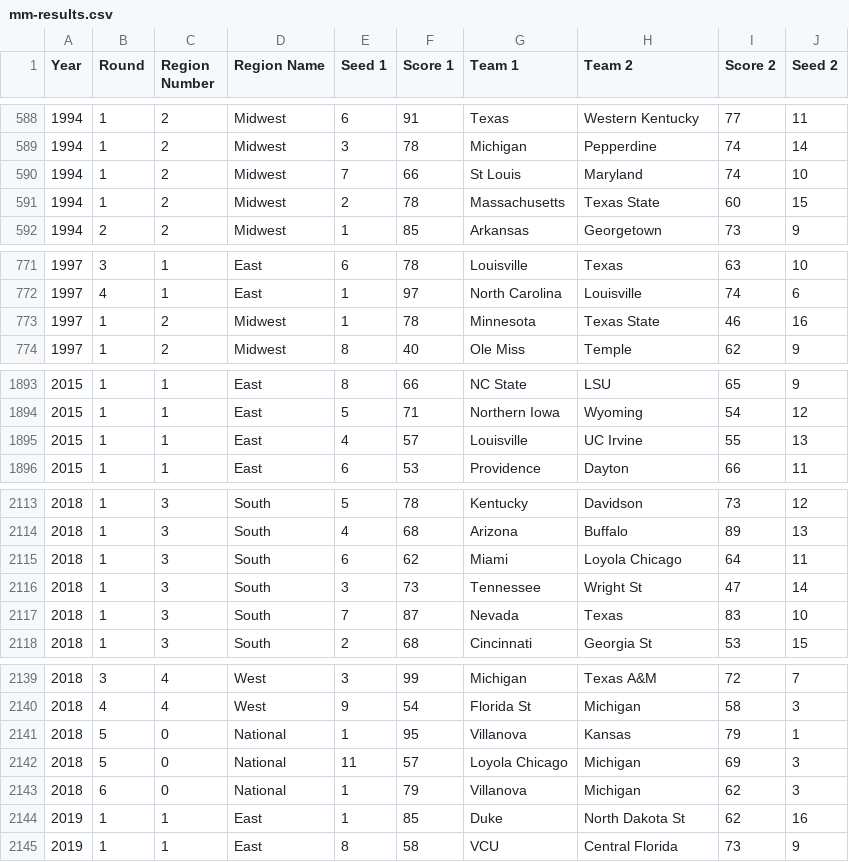
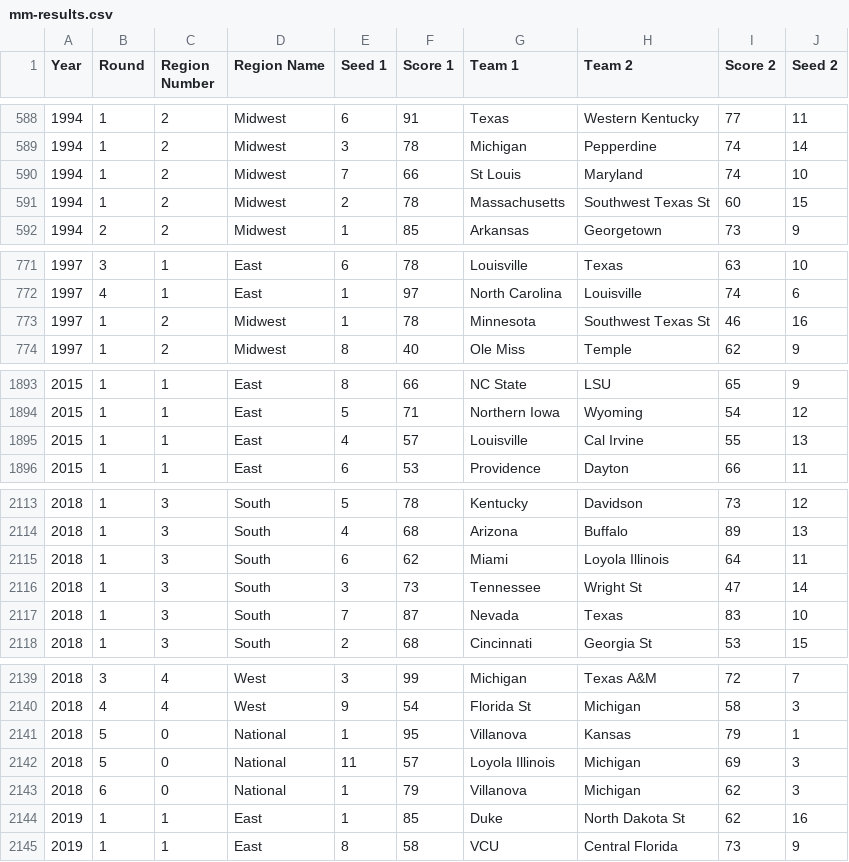
Before and after one commit to samuelmgaines/march-madness-ml, a CSV file: data/men/mm-results.csv, drawn as a sheet; only a part is shown, gaps mark what is left out; the diff covers the shown part only.

```diff
--- a/data/men/mm-results.csv
+++ b/data/men/mm-results.csv
@@ -590,3 +590,3 @@ Year,Round,Region Number,Region Name,Seed 1,Score 1,Team 1,Team 2,Score 2,Seed 2
 1994,1,2,Midwest,7,66,St Louis,Maryland,74,10
-1994,1,2,Midwest,2,78,Massachusetts,Texas State,60,15
+1994,1,2,Midwest,2,78,Massachusetts,Southwest Texas St,60,15
 1994,2,2,Midwest,1,85,Arkansas,Georgetown,73,9
@@ -772,3 +772,3 @@ Year,Round,Region Number,Region Name,Seed 1,Score 1,Team 1,Team 2,Score 2,Seed 2
 1997,4,1,East,1,97,North Carolina,Louisville,74,6
-1997,1,2,Midwest,1,78,Minnesota,Texas State,46,16
+1997,1,2,Midwest,1,78,Minnesota,Southwest Texas St,46,16
 1997,1,2,Midwest,8,40,Ole Miss,Temple,62,9
@@ -1894,3 +1894,3 @@ Year,Round,Region Number,Region Name,Seed 1,Score 1,Team 1,Team 2,Score 2,Seed 2
 2015,1,1,East,5,71,Northern Iowa,Wyoming,54,12
-2015,1,1,East,4,57,Louisville,UC Irvine,55,13
+2015,1,1,East,4,57,Louisville,Cal Irvine,55,13
 2015,1,1,East,6,53,Providence,Dayton,66,11
@@ -2114,3 +2114,3 @@ Year,Round,Region Number,Region Name,Seed 1,Score 1,Team 1,Team 2,Score 2,Seed 2
 2018,1,3,South,4,68,Arizona,Buffalo,89,13
-2018,1,3,South,6,62,Miami,Loyola Chicago,64,11
+2018,1,3,South,6,62,Miami,Loyola Illinois,64,11
 2018,1,3,South,3,73,Tennessee,Wright St,47,14
@@ -2141,3 +2141,3 @@ Year,Round,Region Number,Region Name,Seed 1,Score 1,Team 1,Team 2,Score 2,Seed 2
 2018,5,0,National,1,95,Villanova,Kansas,79,1
-2018,5,0,National,11,57,Loyola Chicago,Michigan,69,3
+2018,5,0,National,11,57,Loyola Illinois,Michigan,69,3
 2018,6,0,National,1,79,Villanova,Michigan,62,3
```
Also changed, not shown: 12 edited cells elsewhere in this file, 6 other files.
